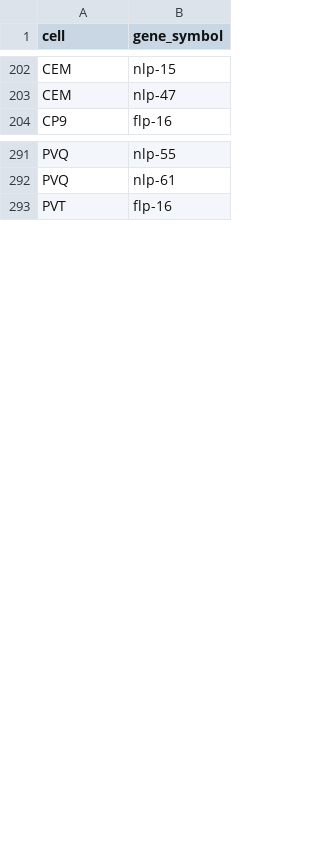
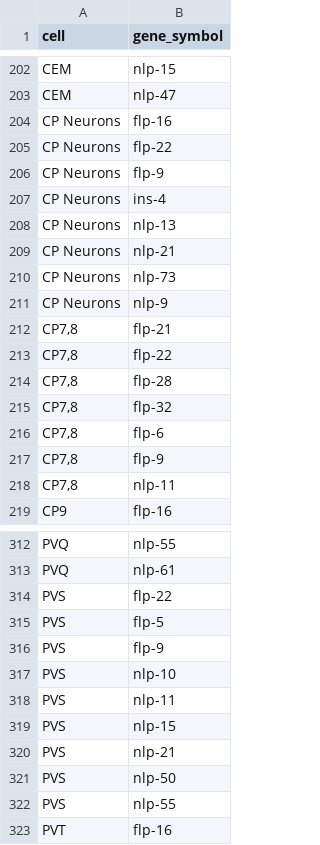
Before and after one commit to raymond91125/circe, a CSV file: data/morillo-2025-male/morillo_male_expression.csv, drawn as a sheet; only a part is shown, gaps mark what is left out; the diff covers the shown part only.

```diff
--- a/data/morillo-2025-male/morillo_male_expression.csv
+++ b/data/morillo-2025-male/morillo_male_expression.csv
@@ -203,2 +203,17 @@ CEM,nlp-15
 CEM,nlp-47
+CP Neurons,flp-16
+CP Neurons,flp-22
+CP Neurons,flp-9
+CP Neurons,ins-4
+CP Neurons,nlp-13
+CP Neurons,nlp-21
+CP Neurons,nlp-73
+CP Neurons,nlp-9
+"CP7,8",flp-21
+"CP7,8",flp-22
+"CP7,8",flp-28
+"CP7,8",flp-32
+"CP7,8",flp-6
+"CP7,8",flp-9
+"CP7,8",nlp-11
 CP9,flp-16
@@ -292,2 +313,11 @@ PVQ,nlp-55
 PVQ,nlp-61
+PVS,flp-22
+PVS,flp-5
+PVS,flp-9
+PVS,nlp-10
+PVS,nlp-11
+PVS,nlp-15
+PVS,nlp-21
+PVS,nlp-50
+PVS,nlp-55
 PVT,flp-16
```
Also changed, not shown: 27 added rows elsewhere in this file, data/morillo-2025-male/morillo_herm_receptor_expression.csv, data/morillo-2025-male/morillo_male_receptor_expression.csv, 11 other files.
